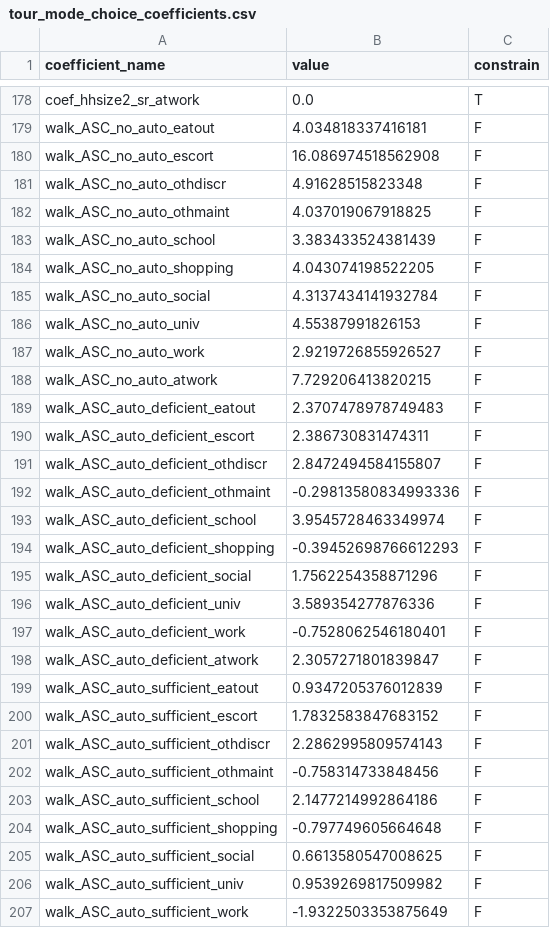
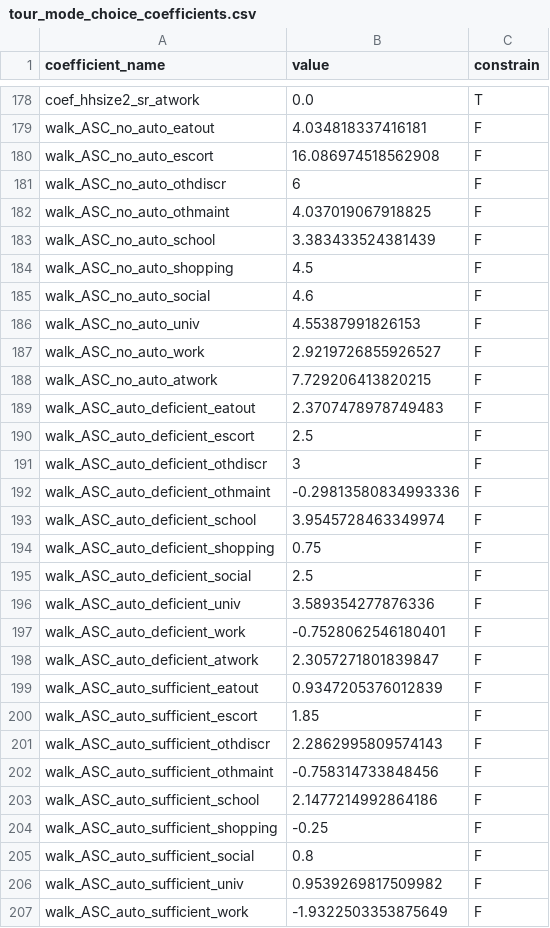
Before and after one commit to psrc/soundcast, a CSV file: inputs/model/activitysim/configs/tour_mode_choice_coefficients.csv, drawn as a sheet; only a part is shown, gaps mark what is left out; the diff covers the shown part only.

Commit message:
updated 2023 calibration for tour mode choice

```diff
--- a/inputs/model/activitysim/configs/tour_mode_choice_coefficients.csv
+++ b/inputs/model/activitysim/configs/tour_mode_choice_coefficients.csv
@@ -180,7 +180,7 @@ walk_ASC_no_auto_eatout,4.034818337416181,F
 walk_ASC_no_auto_escort,16.086974518562908,F
-walk_ASC_no_auto_othdiscr,4.91628515823348,F
+walk_ASC_no_auto_othdiscr,6,F
 walk_ASC_no_auto_othmaint,4.037019067918825,F
 walk_ASC_no_auto_school,3.383433524381439,F
-walk_ASC_no_auto_shopping,4.043074198522205,F
-walk_ASC_no_auto_social,4.3137434141932784,F
+walk_ASC_no_auto_shopping,4.5,F
+walk_ASC_no_auto_social,4.6,F
 walk_ASC_no_auto_univ,4.55387991826153,F
@@ -189,8 +189,8 @@ walk_ASC_no_auto_atwork,7.729206413820215,F
 walk_ASC_auto_deficient_eatout,2.3707478978749483,F
-walk_ASC_auto_deficient_escort,2.386730831474311,F
-walk_ASC_auto_deficient_othdiscr,2.8472494584155807,F
+walk_ASC_auto_deficient_escort,2.5,F
+walk_ASC_auto_deficient_othdiscr,3,F
 walk_ASC_auto_deficient_othmaint,-0.29813580834993336,F
 walk_ASC_auto_deficient_school,3.9545728463349974,F
-walk_ASC_auto_deficient_shopping,-0.39452698766612293,F
-walk_ASC_auto_deficient_social,1.7562254358871296,F
+walk_ASC_auto_deficient_shopping,0.75,F
+walk_ASC_auto_deficient_social,2.5,F
 walk_ASC_auto_deficient_univ,3.589354277876336,F
@@ -199,3 +199,3 @@ walk_ASC_auto_deficient_atwork,2.3057271801839847,F
 walk_ASC_auto_sufficient_eatout,0.9347205376012839,F
-walk_ASC_auto_sufficient_escort,1.7832583847683152,F
+walk_ASC_auto_sufficient_escort,1.85,F
 walk_ASC_auto_sufficient_othdiscr,2.2862995809574143,F
@@ -203,4 +203,4 @@ walk_ASC_auto_sufficient_othmaint,-0.758314733848456,F
 walk_ASC_auto_sufficient_school,2.1477214992864186,F
-walk_ASC_auto_sufficient_shopping,-0.797749605664648,F
-walk_ASC_auto_sufficient_social,0.6613580547008625,F
+walk_ASC_auto_sufficient_shopping,-0.25,F
+walk_ASC_auto_sufficient_social,0.8,F
 walk_ASC_auto_sufficient_univ,0.9539269817509982,F
```
Also changed, not shown: 9 edited cells elsewhere in this file.
